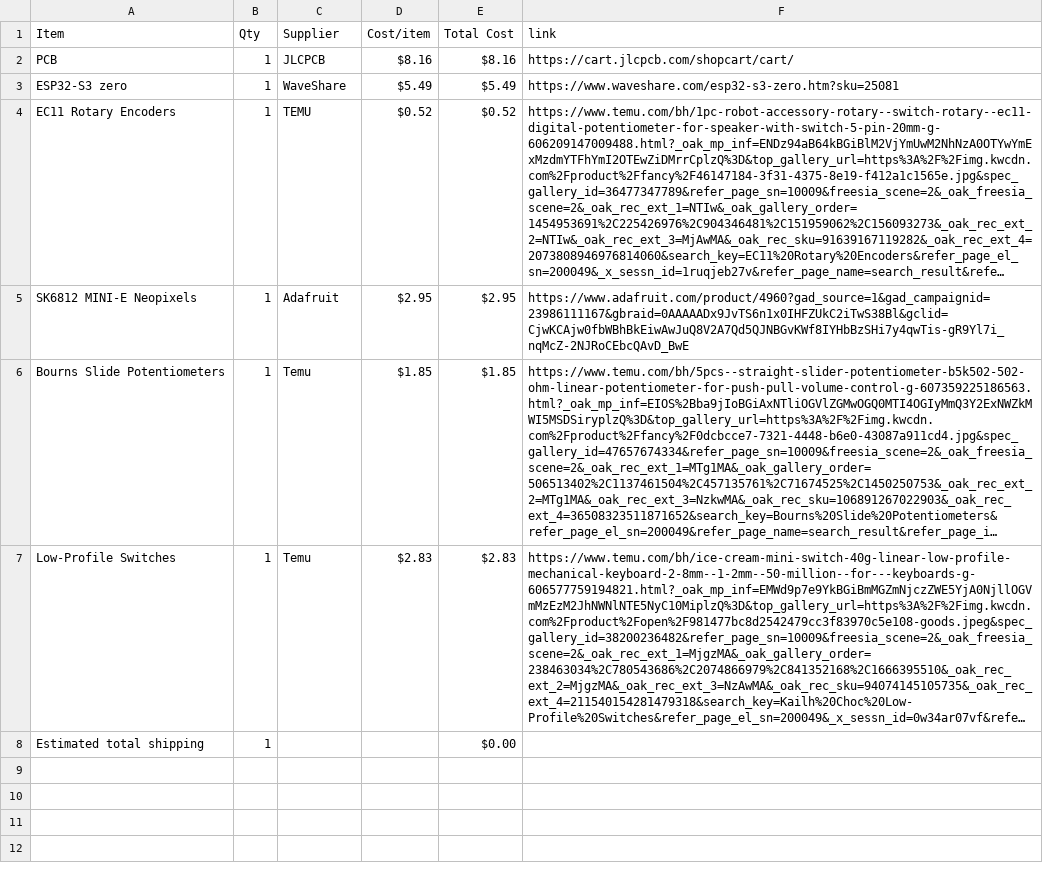
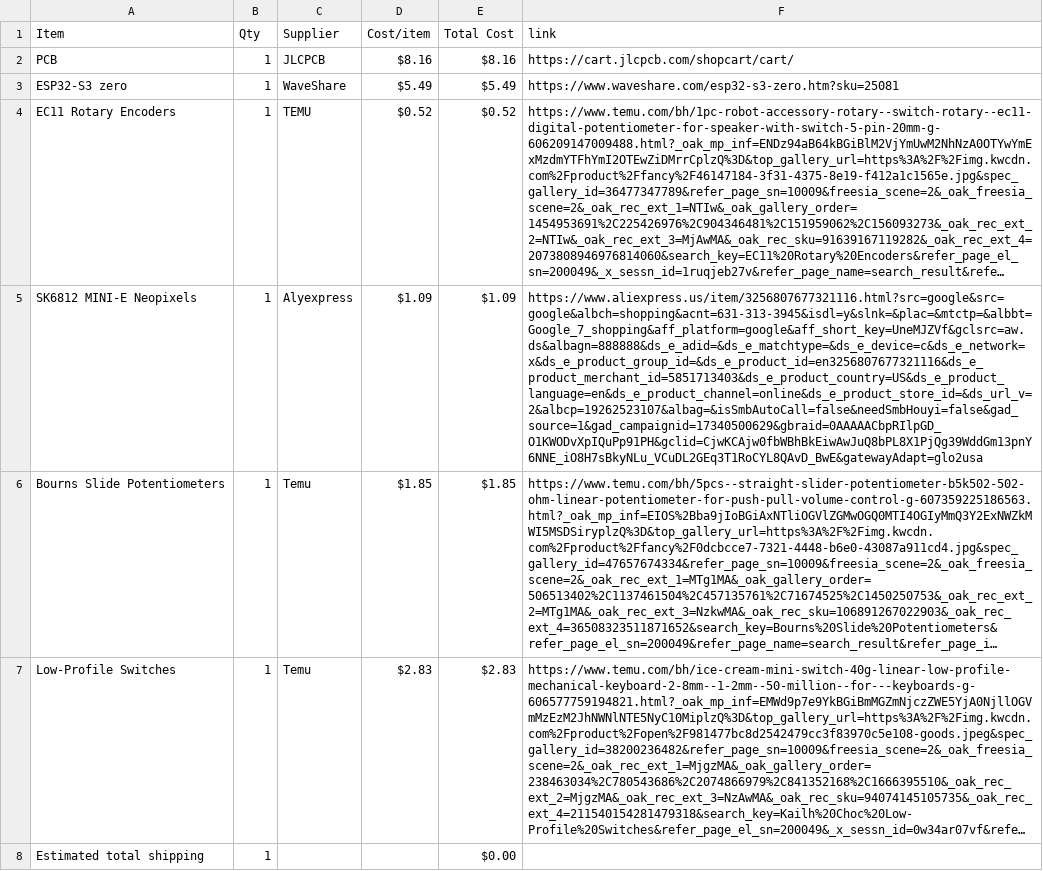
Before and after one commit to chahatesh/MIDI-Keyboard, a CSV file: BOM.csv, drawn as a sheet; long unchanged cells end in …; the diff names each change by its address in the sheet, - before the commit and + after, or states it on an @@ line.

Commit message:
Sync Midi Keyboard from Half Life

```diff
--- a/BOM.csv
+++ b/BOM.csv
-C5 (Supplier): Adafruit
+C5 (Supplier): Alyexpress
-D5 (Cost/item): $2.95
+D5 (Cost/item): $1.09
-E5 (Total Cost): $2.95
+E5 (Total Cost): $1.09
-F5 (link): https://www.adafruit.com/product/4960?gad_source=1&gad_campaignid=23986111167&gbraid=0AAAAADx9JvTS6n1x0IHFZUkC2iTwS38Bl&gclid=CjwKCAjw0fbWBhBkEiwAwJuQ8V2A7Qd5QJNBGvKWf8IYHbBzSHi7y4qwTis-gR9Yl7i_nqMcZ-2NJRoCEbcQAvD_BwE
+F5 (link): https://www.aliexpress.us/item/3256807677321116.html?src=google&src=google&albch=shopping&acnt=631-313-3945&isdl=y&slnk=&plac=&mtctp=&albbt=Google_7_shopping&aff_platform=google&aff_short_key=UneMJZVf&gclsrc=aw.ds&albagn=888888&ds_e_adid=&ds_e_matchtype=&ds_e_device=c&ds_e_network=x&ds_e_product_group_id=&ds_e_product_id=en3256807677321116&ds_e_product_merchant_id=5851713403&ds_e_product_country=US&ds_e_product_language=en&ds_e_product_channel=online&ds_e_product_store_id=&ds_url_v=2&albcp=19262523107&albag=&isSmbAutoCall=false&needSmbHouyi=false&gad_source=1&gad_campaignid=17340500629&gbraid=0AAAAACbpRIlpGD_O1KWODvXpIQuPp91PH&gclid=CjwKCAjw0fbWBhBkEiwAwJuQ8bPL8X1PjQg39WddGm13pnY6NNE_iO8H7sBkyNLu_VCuDL2GEq3T1RoCYL8QAvD_BwE&gatewayAdapt=glo2usa
```
